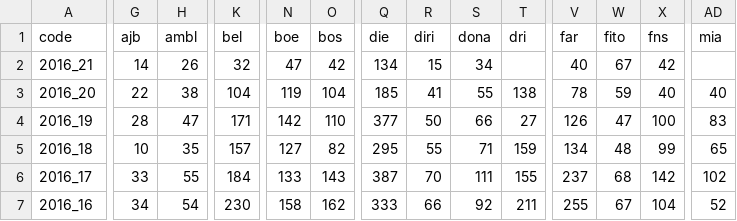
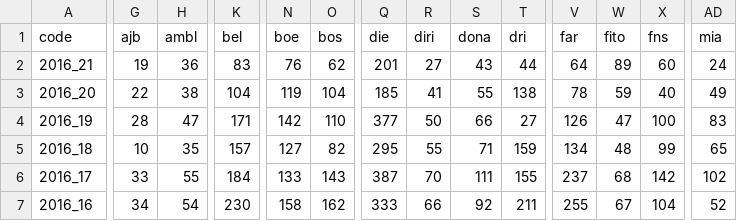
Before and after one commit to RanaivosonHerimanitra/Sentinel, a CSV file: data/Consultations.csv, drawn as a sheet; only a part is shown, gaps mark what is left out; the diff covers the shown part only; the diff names each change by its address in the sheet, - before the commit and + after, or states it on an @@ line.

```diff
--- a/data/Consultations.csv
+++ b/data/Consultations.csv
-G2 (ajb): 14
+G2 (ajb): 19
-H2 (ambl): 26
+H2 (ambl): 36
-K2 (bel): 32
+K2 (bel): 83
-N2 (boe): 47
+N2 (boe): 76
-O2 (bos): 42
+O2 (bos): 62
-Q2 (die): 134
+Q2 (die): 201
-R2 (diri): 15
+R2 (diri): 27
-S2 (dona): 34
+S2 (dona): 43
-T2 (dri): (empty)
+T2 (dri): 44
-V2 (far): 40
+V2 (far): 64
-W2 (fito): 67
+W2 (fito): 89
-X2 (fns): 42
+X2 (fns): 60
-AD2 (mia): (empty)
+AD2 (mia): 24
-AD3 (mia): 40
+AD3 (mia): 49
```
Also changed, not shown: 15 edited cells elsewhere in this file, data/Diarrh.csv, data/Diarrh_feb.csv, 16 other files.
